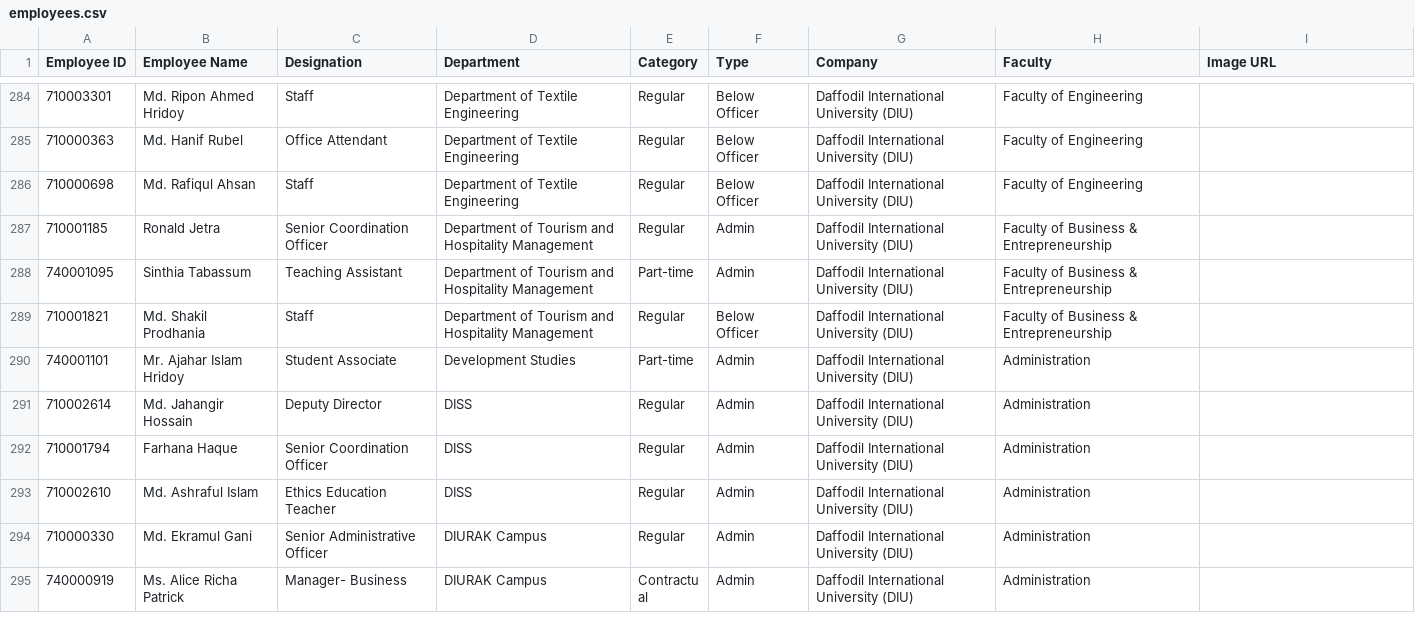
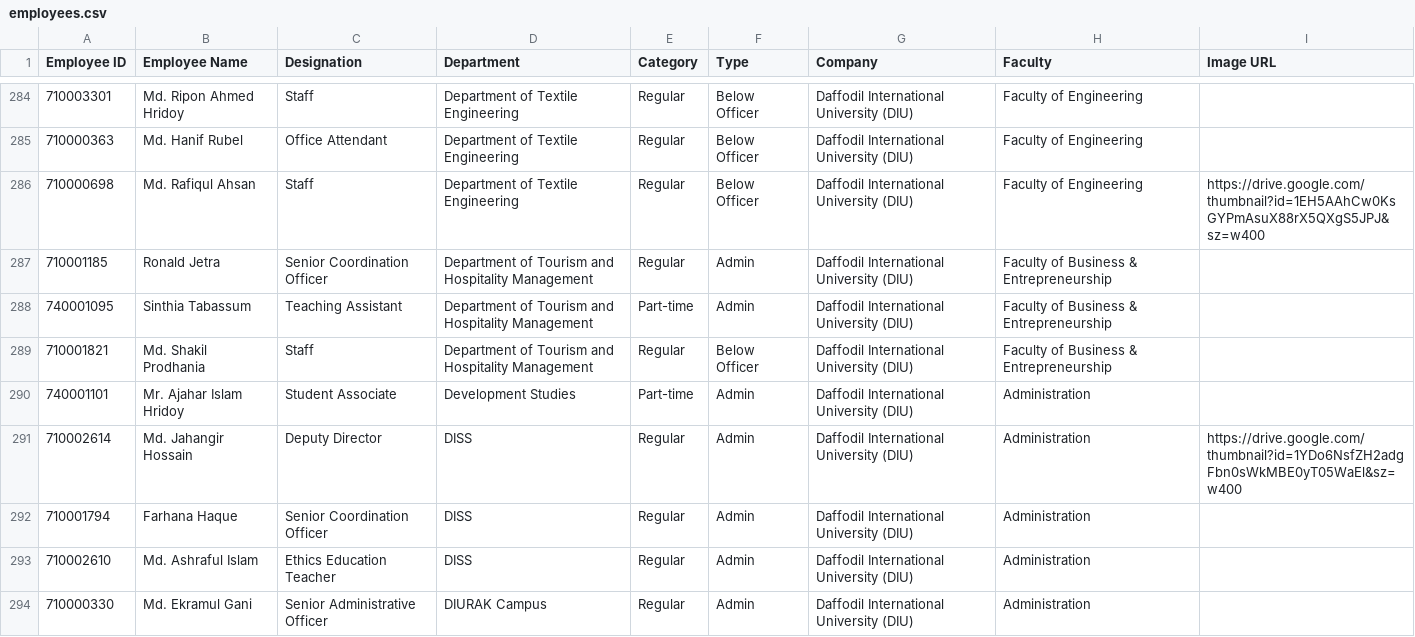
Before and after one commit to hroffice8/daffodil-feedback, a CSV file: employees.csv, drawn as a sheet; only a part is shown, gaps mark what is left out; the shorter side is filled out with more unchanged rows; the diff covers the shown part only.

```diff
--- a/employees.csv
+++ b/employees.csv
@@ -285,3 +285,3 @@ Employee ID,Employee Name,Designation,Department,Category,Type,Company,Faculty,I
 710000363,Md. Hanif Rubel,Office Attendant,Department of Textile Engineering,Regular,Below Officer,Daffodil International University (DIU),Faculty of Engineering,
-710000698,Md. Rafiqul Ahsan,Staff,Department of Textile Engineering,Regular,Below Officer,Daffodil International University (DIU),Faculty of Engineering,
+710000698,Md. Rafiqul Ahsan,Staff,Department of Textile Engineering,Regular,Below Officer,Daffodil International University (DIU),Faculty of Engineering,https://drive.google.com/thumbnail?id=1EH5AAhCw0KsGYPmAsuX88rX5QXgS5JPJ&sz=w400
 710001185,Ronald Jetra,Senior Coordination Officer,Department of Tourism and Hospitality Management,Regular,Admin,Daffodil International University (DIU),Faculty of Business & Entrepreneurship,
@@ -290,3 +290,3 @@ Employee ID,Employee Name,Designation,Department,Category,Type,Company,Faculty,I
 740001101,Mr. Ajahar Islam Hridoy,Student Associate,Development Studies,Part-time,Admin,Daffodil International University (DIU),Administration,
-710002614,Md. Jahangir Hossain,Deputy Director,DISS,Regular,Admin,Daffodil International University (DIU),Administration,
+710002614,Md. Jahangir Hossain,Deputy Director,DISS,Regular,Admin,Daffodil International University (DIU),Administration,https://drive.google.com/thumbnail?id=1YDo6NsfZH2adgFbn0sWkMBE0yT05WaEl&sz=w400
 710001794,Farhana Haque,Senior Coordination Officer,DISS,Regular,Admin,Daffodil International University (DIU),Administration,
```
Also changed, not shown: 72 edited cells elsewhere in this file.
